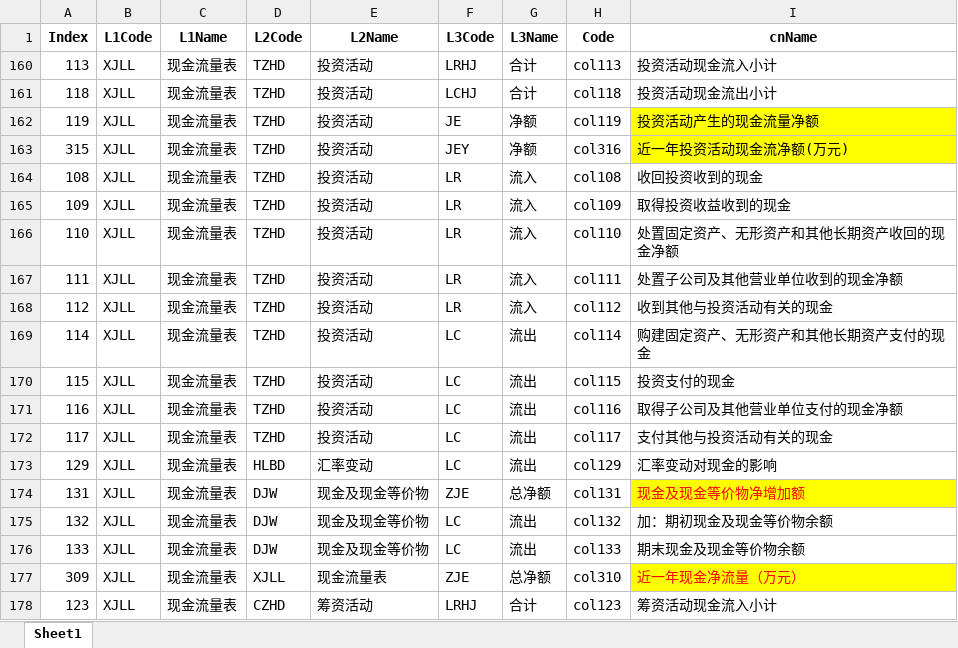
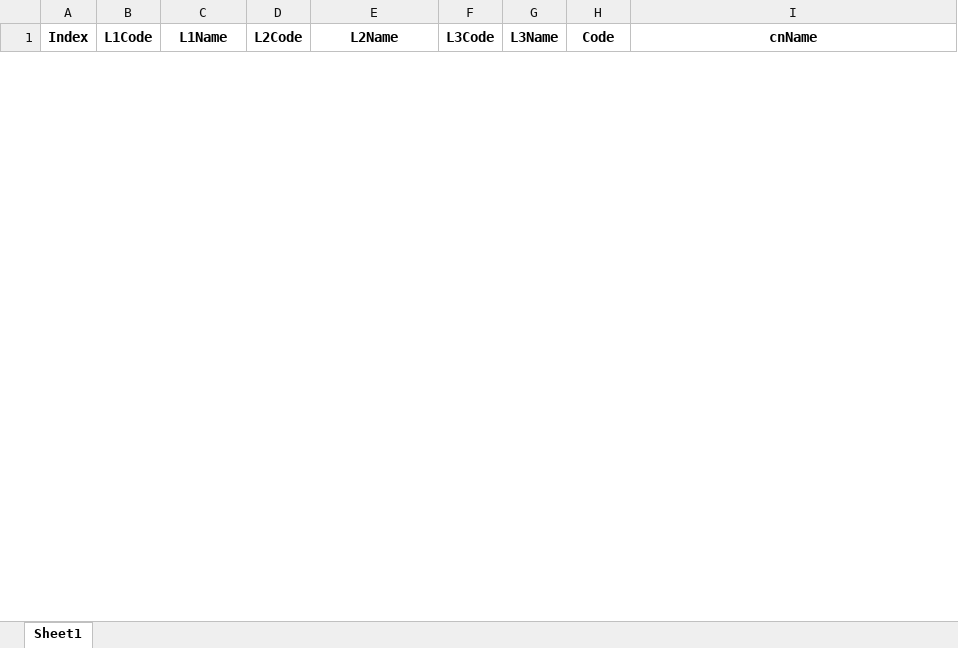
Before and after one commit to u588/app, an Excel workbook: StocksIC/sort.xlsx, sheet Sheet1, drawn as a sheet; only a part is shown; values as stored, in another font and other column widths than the file's, no borders; removed rows and columns are numbered as before the commit, all else as after; the diff covers the shown part only; the diff names each change by its address in the sheet, - before the commit and + after, or states it on an @@ line.

```diff
--- a/StocksIC/sort.xlsx (sheet Sheet1)
+++ b/StocksIC/sort.xlsx (sheet Sheet1)
@@ row 160 hidden: 113 | XJLL | 现金流量表 | TZHD | 投资活动 | LRHJ | 合计 | col113 | 投资活动现金流入小计 @@
@@ row 161 hidden: 118 | XJLL | 现金流量表 | TZHD | 投资活动 | LCHJ | 合计 | col118 | 投资活动现金流出小计 @@
@@ row 162 hidden: 119 | XJLL | 现金流量表 | TZHD | 投资活动 | JE | 净额 | col119 | 投资活动产生的现金流量净额 @@
@@ row 163 hidden: 315 | XJLL | 现金流量表 | TZHD | 投资活动 | JEY | 净额 | col316 | 近一年投资活动现金流净额(万元) @@
@@ row 164 hidden: 108 | XJLL | 现金流量表 | TZHD | 投资活动 | LR | 流入 | col108 | 收回投资收到的现金 @@
@@ row 165 hidden: 109 | XJLL | 现金流量表 | TZHD | 投资活动 | LR | 流入 | col109 | 取得投资收益收到的现金 @@
@@ row 166 hidden: 110 | XJLL | 现金流量表 | TZHD | 投资活动 | LR | 流入 | col110 | 处置固定资产、无形资产和其他长期资产收回的现金净额 @@
@@ row 167 hidden: 111 | XJLL | 现金流量表 | TZHD | 投资活动 | LR | 流入 | col111 | 处置子公司及其他营业单位收到的现金净额 @@
@@ row 168 hidden: 112 | XJLL | 现金流量表 | TZHD | 投资活动 | LR | 流入 | col112 | 收到其他与投资活动有关的现金 @@
@@ row 169 hidden: 114 | XJLL | 现金流量表 | TZHD | 投资活动 | LC | 流出 | col114 | 购建固定资产、无形资产和其他长期资产支付的现金 @@
@@ row 170 hidden: 115 | XJLL | 现金流量表 | TZHD | 投资活动 | LC | 流出 | col115 | 投资支付的现金 @@
@@ row 171 hidden: 116 | XJLL | 现金流量表 | TZHD | 投资活动 | LC | 流出 | col116 | 取得子公司及其他营业单位支付的现金净额 @@
@@ row 172 hidden: 117 | XJLL | 现金流量表 | TZHD | 投资活动 | LC | 流出 | col117 | 支付其他与投资活动有关的现金 @@
@@ row 173 hidden: 129 | XJLL | 现金流量表 | HLBD | 汇率变动 | LC | 流出 | col129 | 汇率变动对现金的影响 @@
@@ row 174 hidden: 131 | XJLL | 现金流量表 | DJW | 现金及现金等价物 | ZJE | 总净额 | col131 | 现金及现金等价物净增加额 @@
@@ row 175 hidden: 132 | XJLL | 现金流量表 | DJW | 现金及现金等价物 | LC | 流出 | col132 | 加：期初现金及现金等价物余额 @@
@@ row 176 hidden: 133 | XJLL | 现金流量表 | DJW | 现金及现金等价物 | LC | 流出 | col133 | 期末现金及现金等价物余额 @@
@@ row 177 hidden: 309 | XJLL | 现金流量表 | XJLL | 现金流量表 | ZJE | 总净额 | col310 | 近一年现金净流量（万元） @@
@@ row 178 hidden: 123 | XJLL | 现金流量表 | CZHD | 筹资活动 | LRHJ | 合计 | col123 | 筹资活动现金流入小计 @@
```
Also changed, not shown: 1 added row and 112 hidden or unhidden rows elsewhere in this sheet, hidden cells.
